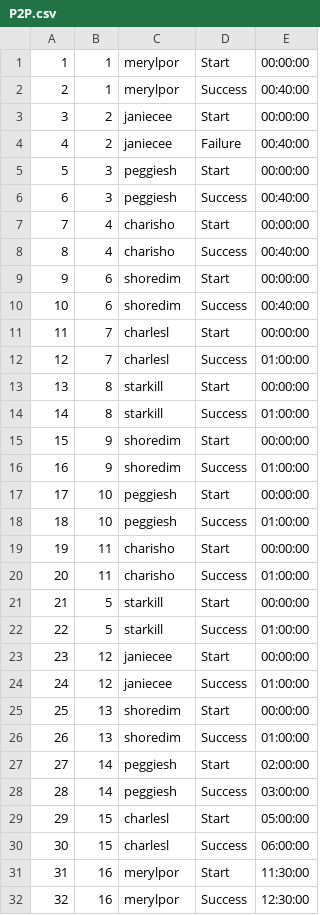
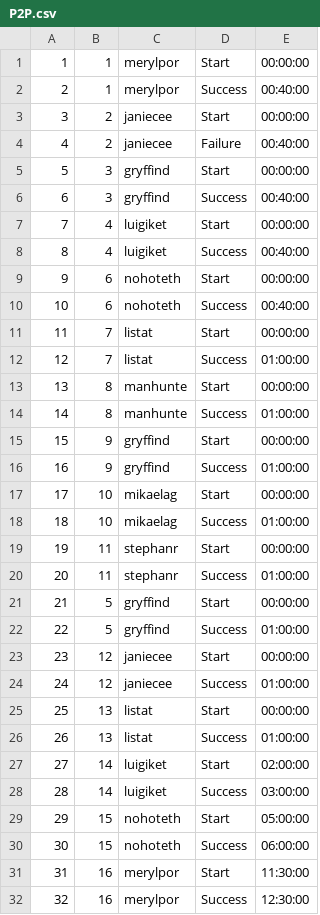
Before and after one commit to BurMachine/SQL_info, a CSV file: src/import_csv/P2P.csv, drawn as a sheet; only a part is shown; the diff covers the shown part only.

```diff
--- a/src/import_csv/P2P.csv
+++ b/src/import_csv/P2P.csv
@@ -4,28 +4,28 @@
 4,2,janiecee,Failure,00:40:00
-5,3,peggiesh,Start,00:00:00
-6,3,peggiesh,Success,00:40:00
-7,4,charisho,Start,00:00:00
-8,4,charisho,Success,00:40:00
-9,6,shoredim,Start,00:00:00
-10,6,shoredim,Success,00:40:00
-11,7,charlesl,Start,00:00:00
-12,7,charlesl,Success,01:00:00
-13,8,starkill,Start,00:00:00
-14,8,starkill,Success,01:00:00
-15,9,shoredim,Start,00:00:00
-16,9,shoredim,Success,01:00:00
-17,10,peggiesh,Start,00:00:00
-18,10,peggiesh,Success,01:00:00
-19,11,charisho,Start,00:00:00
-20,11,charisho,Success,01:00:00
-21,5,starkill,Start,00:00:00
-22,5,starkill,Success,01:00:00
+5,3,gryffind,Start,00:00:00
+6,3,gryffind,Success,00:40:00
+7,4,luigiket,Start,00:00:00
+8,4,luigiket,Success,00:40:00
+9,6,nohoteth,Start,00:00:00
+10,6,nohoteth,Success,00:40:00
+11,7,listat,Start,00:00:00
+12,7,listat,Success,01:00:00
+13,8,manhunte,Start,00:00:00
+14,8,manhunte,Success,01:00:00
+15,9,gryffind,Start,00:00:00
+16,9,gryffind,Success,01:00:00
+17,10,mikaelag,Start,00:00:00
+18,10,mikaelag,Success,01:00:00
+19,11,stephanr,Start,00:00:00
+20,11,stephanr,Success,01:00:00
+21,5,gryffind,Start,00:00:00
+22,5,gryffind,Success,01:00:00
 23,12,janiecee,Start,00:00:00
 24,12,janiecee,Success,01:00:00
-25,13,shoredim,Start,00:00:00
-26,13,shoredim,Success,01:00:00
-27,14,peggiesh,Start,02:00:00
-28,14,peggiesh,Success,03:00:00
-29,15,charlesl,Start,05:00:00
-30,15,charlesl,Success,06:00:00
+25,13,listat,Start,00:00:00
+26,13,listat,Success,01:00:00
+27,14,luigiket,Start,02:00:00
+28,14,luigiket,Success,03:00:00
+29,15,nohoteth,Start,05:00:00
+30,15,nohoteth,Success,06:00:00
 31,16,merylpor,Start,11:30:00
```
Also changed, not shown: 2 edited cells elsewhere in this file, src/import_csv/Checks.csv, src/import_csv/Time_tracking.csv, 6 other files.
